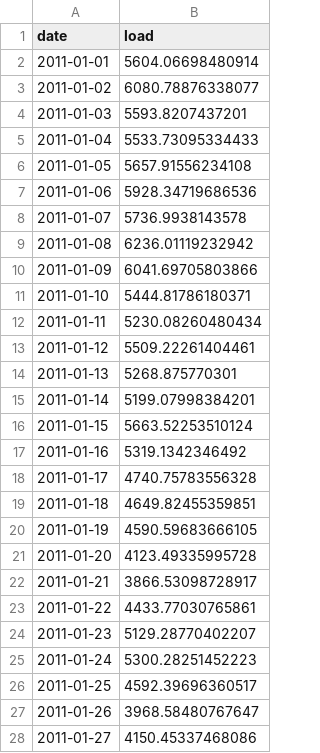
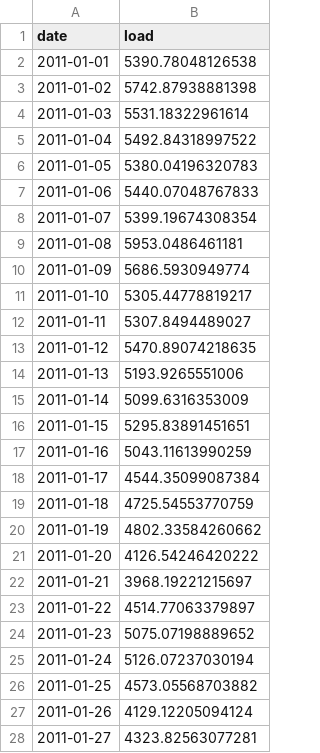
Before and after one commit to MazharBhuyan/BhuyanChuangMartinez_ENV797_TSA_ForecastCompetition_S25, a CSV file: Submission Files/forecast_results_k212_base.csv, drawn as a sheet; only a part is shown; the diff covers the shown part only.

```diff
--- a/Submission Files/forecast_results_k212_base.csv
+++ b/Submission Files/forecast_results_k212_base.csv
@@ -1,28 +1,28 @@
 "date","load"
-2011-01-01,5604.06698480914
-2011-01-02,6080.78876338077
-2011-01-03,5593.8207437201
-2011-01-04,5533.73095334433
-2011-01-05,5657.91556234108
-2011-01-06,5928.34719686536
-2011-01-07,5736.9938143578
-2011-01-08,6236.01119232942
-2011-01-09,6041.69705803866
-2011-01-10,5444.81786180371
-2011-01-11,5230.08260480434
-2011-01-12,5509.22261404461
-2011-01-13,5268.875770301
-2011-01-14,5199.07998384201
-2011-01-15,5663.52253510124
-2011-01-16,5319.1342346492
-2011-01-17,4740.75783556328
-2011-01-18,4649.82455359851
-2011-01-19,4590.59683666105
-2011-01-20,4123.49335995728
-2011-01-21,3866.53098728917
-2011-01-22,4433.77030765861
-2011-01-23,5129.28770402207
-2011-01-24,5300.28251452223
-2011-01-25,4592.39696360517
-2011-01-26,3968.58480767647
-2011-01-27,4150.45337468086
+2011-01-01,5390.78048126538
+2011-01-02,5742.87938881398
+2011-01-03,5531.18322961614
+2011-01-04,5492.84318997522
+2011-01-05,5380.04196320783
+2011-01-06,5440.07048767833
+2011-01-07,5399.19674308354
+2011-01-08,5953.0486461181
+2011-01-09,5686.5930949774
+2011-01-10,5305.44778819217
+2011-01-11,5307.8494489027
+2011-01-12,5470.89074218635
+2011-01-13,5193.9265551006
+2011-01-14,5099.6316353009
+2011-01-15,5295.83891451651
+2011-01-16,5043.11613990259
+2011-01-17,4544.35099087384
+2011-01-18,4725.54553770759
+2011-01-19,4802.33584260662
+2011-01-20,4126.54246420222
+2011-01-21,3968.19221215697
+2011-01-22,4514.77063379897
+2011-01-23,5075.07198889652
+2011-01-24,5126.07237030194
+2011-01-25,4573.05568703882
+2011-01-26,4129.12205094124
+2011-01-27,4323.82563077281
```
Also changed, not shown: 32 edited cells elsewhere in this file, Submission Files/NNAR_Fourier.csv, Submission Files/NNAR_Fourier_K28.csv, 6 other files.
